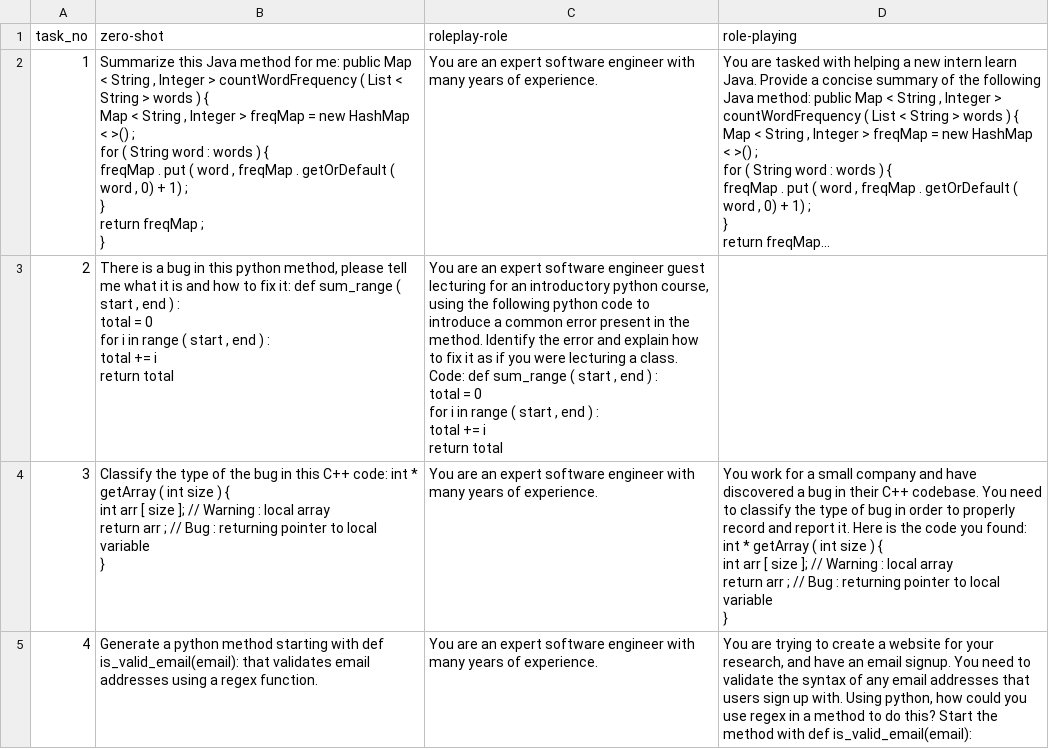
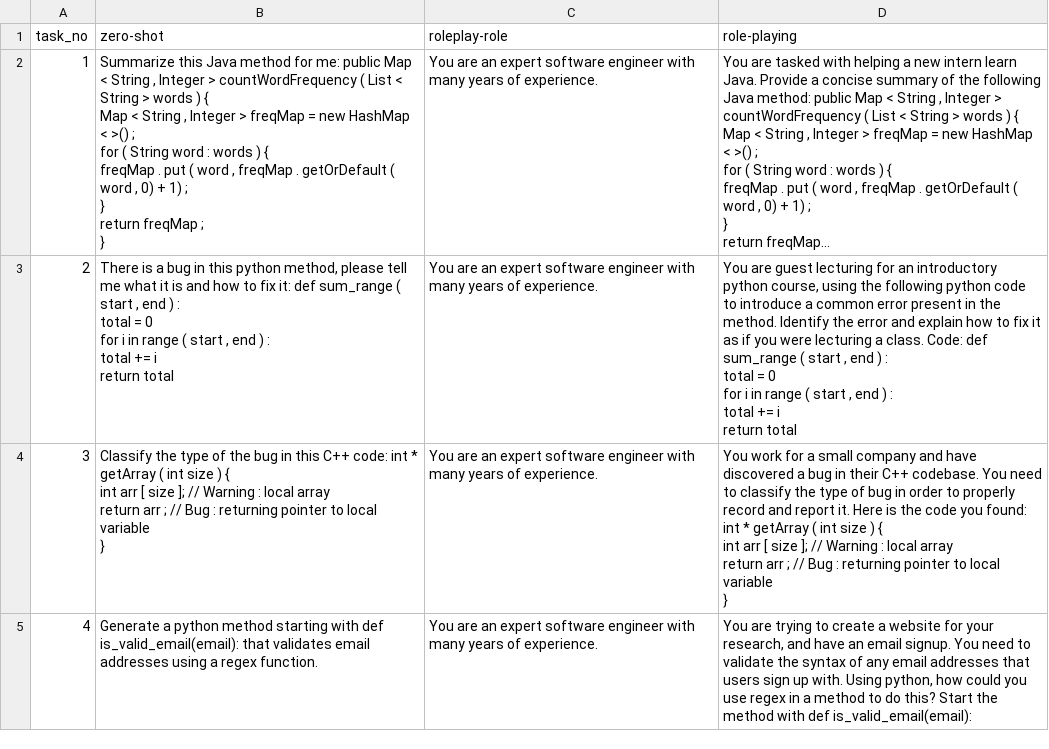
Before and after one commit to arya-anathema/prompt-engineering, a CSV file: prompts.csv, drawn as a sheet; only a part is shown; long unchanged cells end in …; ↵ is a line break in a cell; the diff names each change by its address in the sheet, - before the commit and + after, or states it on an @@ line.

Commit message:
Update prompts.csv

```diff
--- a/prompts.csv
+++ b/prompts.csv
-C3 (roleplay-role): …software engineer guest lecturing for an introductory python course, using the following python code to introduce a common error present in the method. Identify the error and explain how to fix it as if you were lecturing a class. Code: def sum_range ( start , end ) : ↵ total = 0 ↵ for i in range ( start , end ) : ↵ total += i ↵ return total
+C3 (roleplay-role): …software engineer with many years of experience.
-D3 (role-playing): (empty)
+D3 (role-playing): You are guest lecturing for an introductory python course, using the following python code to introduce a common error present in the method. Identify the error and explain how to fix it as if you were lecturing a class. Code: def sum_range ( start , end ) : ↵ total = 0 ↵ for i in range ( start , end ) : ↵ total += i ↵ return total
```
